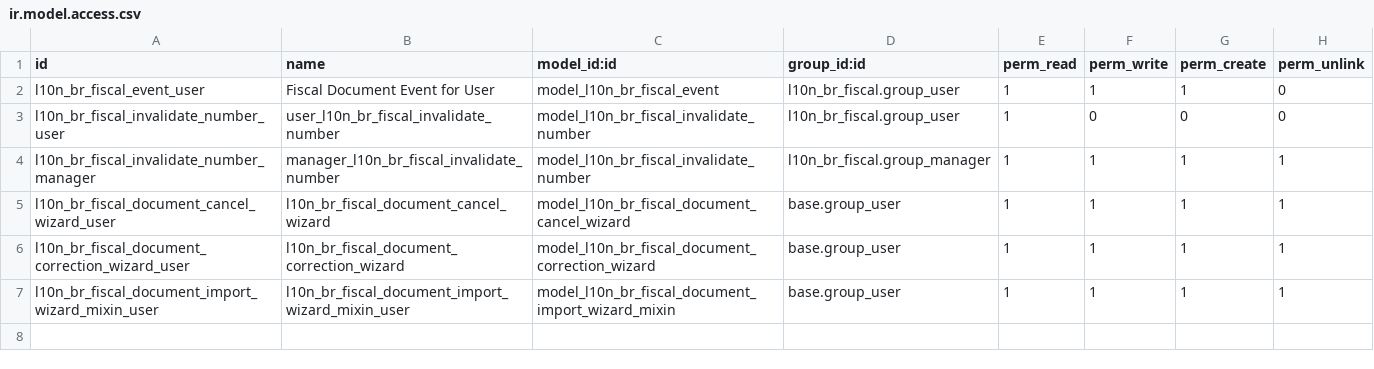
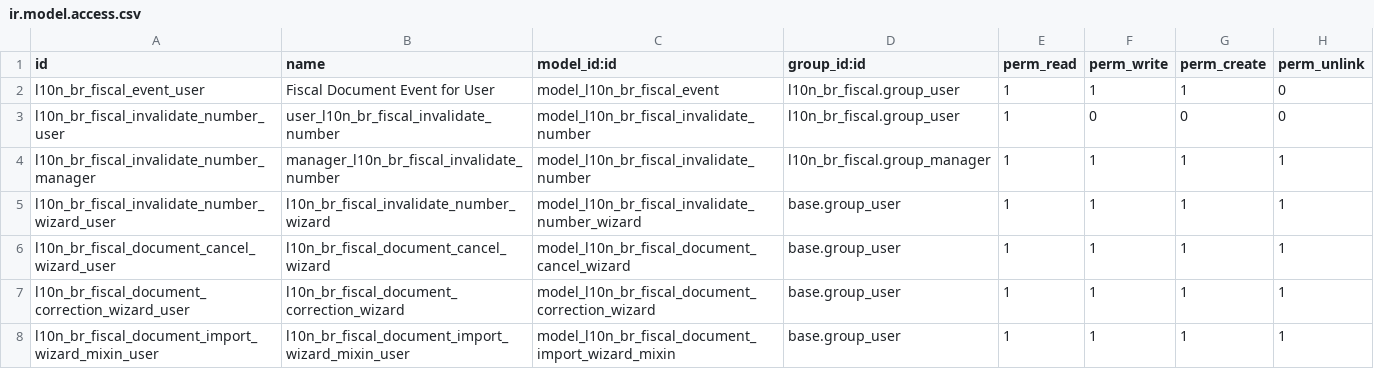
Before and after one commit to akretion/l10n_brazil, a CSV file: l10n_br_fiscal_edi/security/ir.model.access.csv, drawn as a sheet; the diff names each change by its address in the sheet, - before the commit and + after, or states it on an @@ line.

Commit message:
[FIX] l10n_br_fiscal_edi: fix warnings

```diff
--- a/l10n_br_fiscal_edi/security/ir.model.access.csv
+++ b/l10n_br_fiscal_edi/security/ir.model.access.csv
+row 5: l10n_br_fiscal_invalidate_number_wizard_user | l10n_br_fiscal_invalidate_number_wizard | model_l10n_br_fiscal_invalidate_number_wizard | base.group_user | 1 | 1 | 1 | 1
```
Also changed, not shown: 2 other files.
